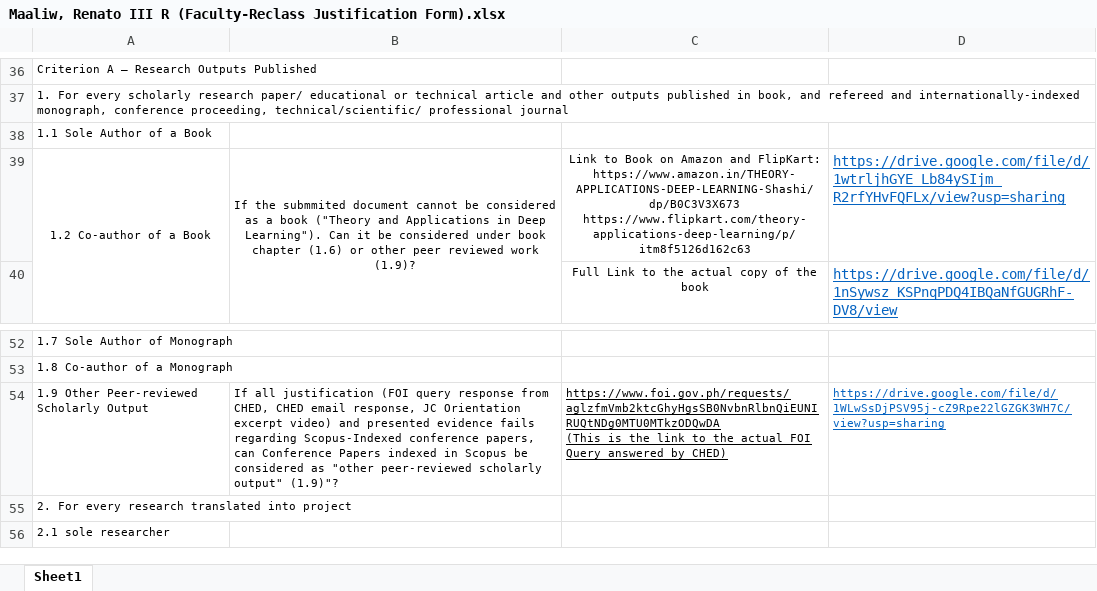
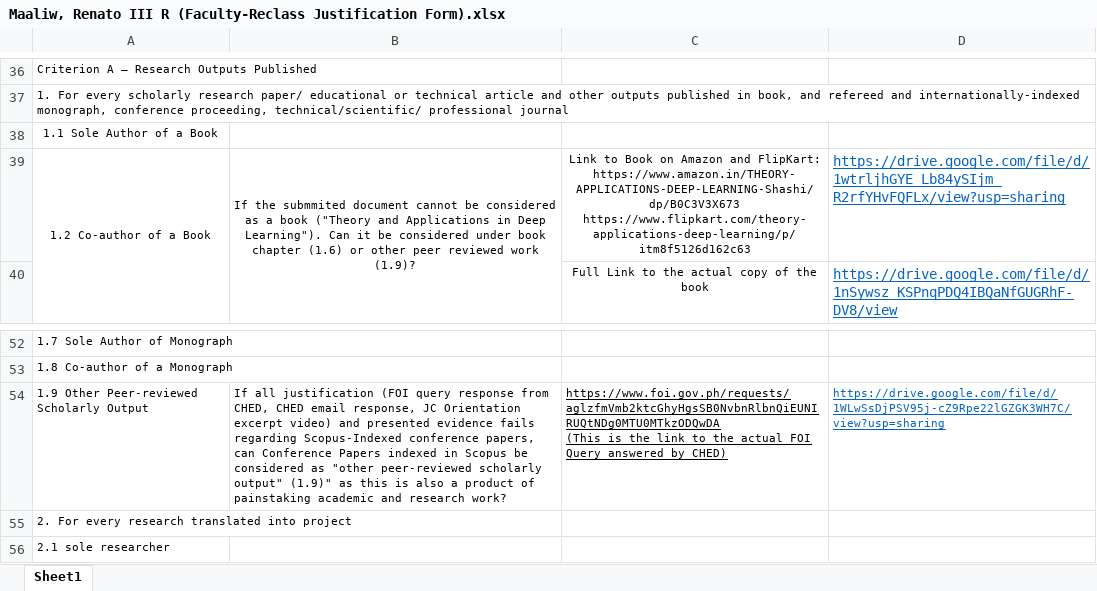
Before and after one commit to renatomaaliw3/renatomaaliw3.github.io, an Excel workbook: nbc/Maaliw, Renato III R (Faculty-Reclass Justification Form).xlsx, sheet Sheet1, drawn as a sheet; only a part is shown, gaps mark what is left out; values as stored, in another font and other column widths than the file's, no borders; the diff names each change by its address in the sheet, - before the commit and + after, or states it on an @@ line.

Commit message:
Save

```diff
--- a/nbc/Maaliw, Renato III R (Faculty-Reclass Justification Form).xlsx (sheet Sheet1)
+++ b/nbc/Maaliw, Renato III R (Faculty-Reclass Justification Form).xlsx (sheet Sheet1)
-A38 alignment: left
+A38 alignment: center
-B54: …scholarly output" (1.9)"?
+B54: …scholarly output" (1.9)" as this is also a product of painstaking academic and research work?
```
